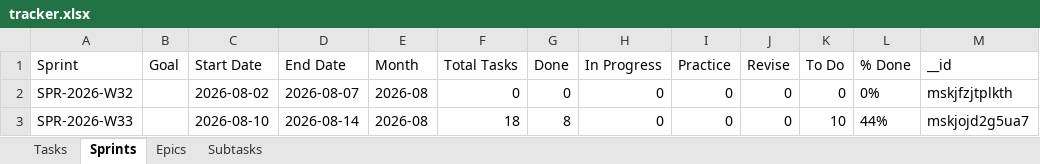
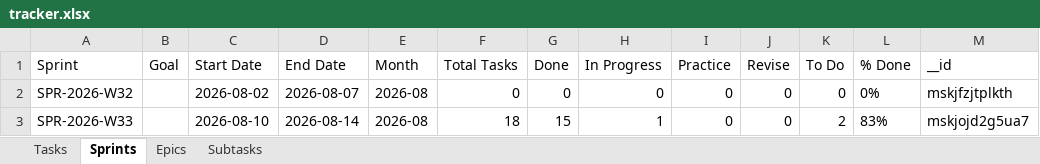
Before and after one commit to vimal-ram-k/Study-Tracker, an Excel workbook: db/tracker.xlsx, sheet Sprints, drawn as a sheet; values as stored, in another font and other column widths than the file's, no borders; the diff names each change by its address in the sheet, - before the commit and + after, or states it on an @@ line.

```diff
--- a/db/tracker.xlsx (sheet Sprints)
+++ b/db/tracker.xlsx (sheet Sprints)
-G3 (Done): 8
+G3 (Done): 15
-H3 (In Progress): 0
+H3 (In Progress): 1
-K3 (To Do): 10
+K3 (To Do): 2
-L3 (% Done): 44%
+L3 (% Done): 83%
```
Also changed, not shown: sheet Tasks, sheet Subtasks, sheet Epics.
